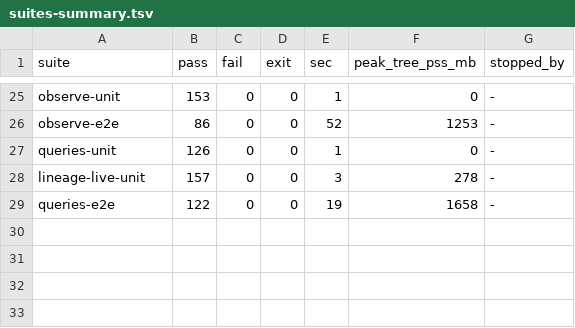
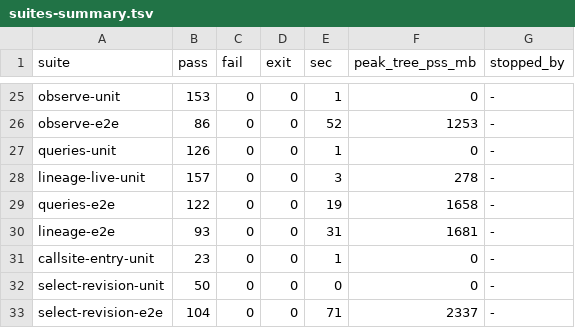
Before and after one commit to mizuki1024/Visual-Computing-IDE, a TSV file: docs/07c-hmr-final-safety-results/suites/suites-summary.tsv, drawn as a sheet; only a part is shown, gaps mark what is left out.

```diff
--- a/docs/07c-hmr-final-safety-results/suites/suites-summary.tsv
+++ b/docs/07c-hmr-final-safety-results/suites/suites-summary.tsv
@@ -29 +29,5 @@ lineage-live-unit	157	0	0	3	278	-
 queries-e2e	122	0	0	19	1658	-
+lineage-e2e	93	0	0	31	1681	-
+callsite-entry-unit	23	0	0	1	0	-
+select-revision-unit	50	0	0	0	0	-
+select-revision-e2e	104	0	0	71	2337	-
```
Also changed, not shown: 9 other files.
